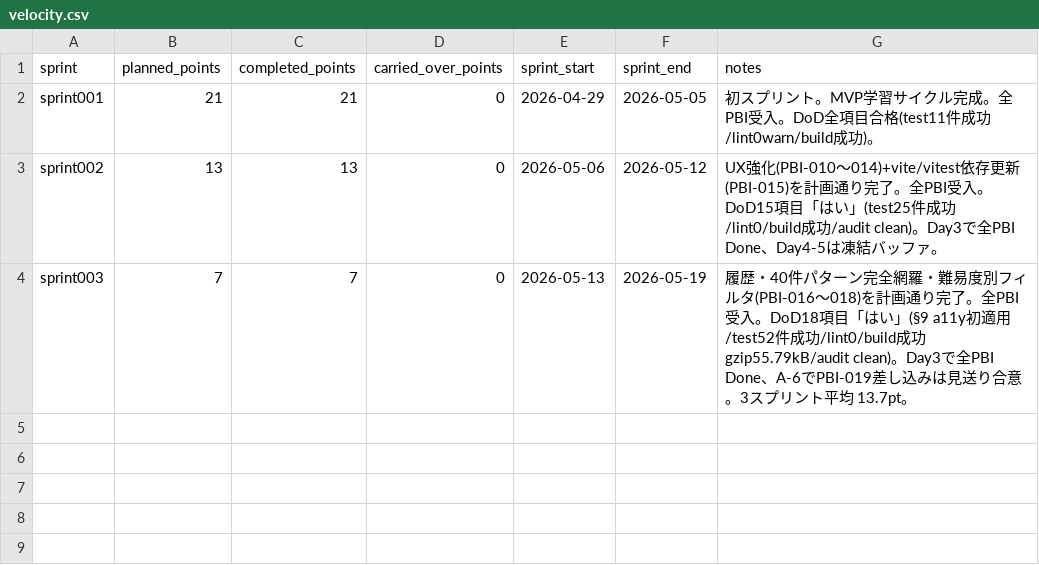
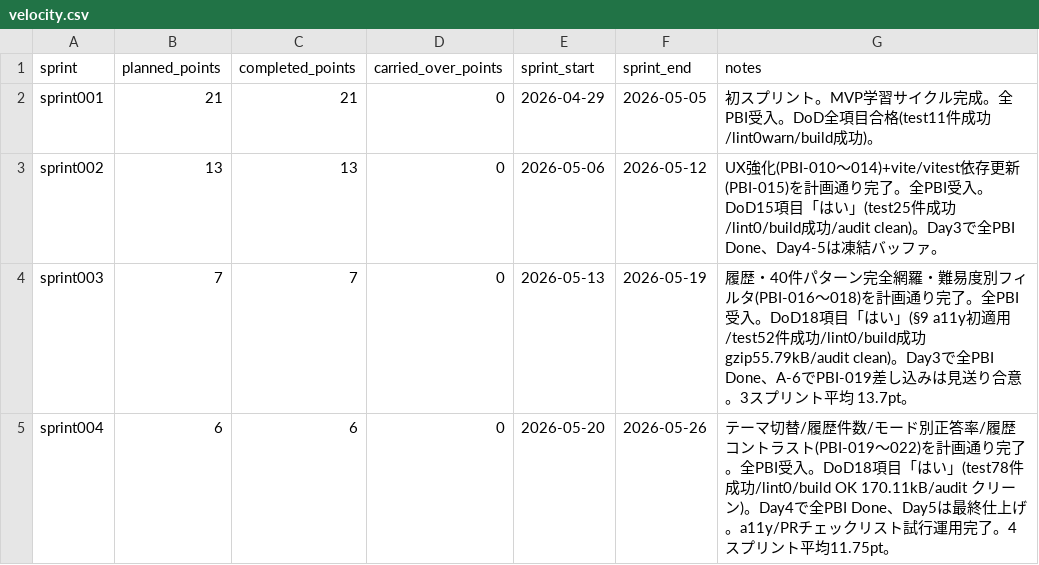
Before and after one commit to mitsuo119/innbuskcet-app, a CSV file: scrum/velocity.csv, drawn as a sheet; the diff names each change by its address in the sheet, - before the commit and + after, or states it on an @@ line.

```diff
--- a/scrum/velocity.csv
+++ b/scrum/velocity.csv
+row 5: sprint004 | 6 | 6 | 0 | 2026-05-20 | 2026-05-26 | テーマ切替/履歴件数/モード別正答率/履歴コントラスト(PBI-019〜022)を計画通り完了。全PBI受入。DoD18項目「はい」(test78件成功/lint0/build OK 170.11kB/audit クリーン)。Day4で全PBI Done、Day5は最終仕上げ。a11y/PRチェックリスト試行運用完了。4スプリント平均11.75pt。
```
Also changed, not shown: scrum/product_backlog.csv, scrum/product_backlog_done.csv, 1 other file.
